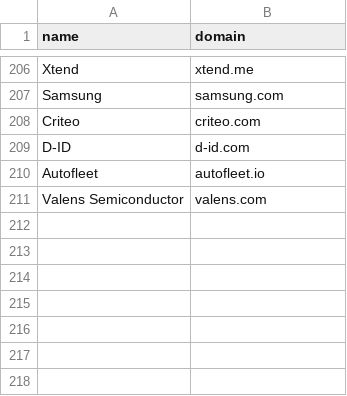
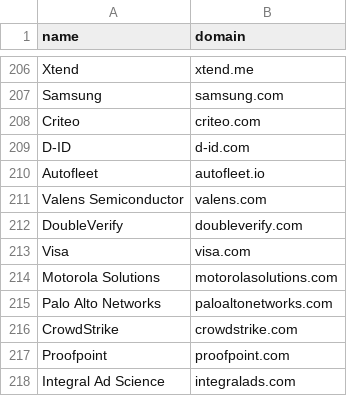
Before and after one commit to ravidorr/misra, a CSV file: data/seed_companies.csv, drawn as a sheet; only a part is shown, gaps mark what is left out.

```diff
--- a/data/seed_companies.csv
+++ b/data/seed_companies.csv
@@ -211 +211,8 @@ Autofleet,autofleet.io
 Valens Semiconductor,valens.com
+DoubleVerify,doubleverify.com
+Visa,visa.com
+Motorola Solutions,motorolasolutions.com
+Palo Alto Networks,paloaltonetworks.com
+CrowdStrike,crowdstrike.com
+Proofpoint,proofpoint.com
+Integral Ad Science,integralads.com
```
Also changed, not shown: data/unresolved_candidates.csv, 3 other files.
